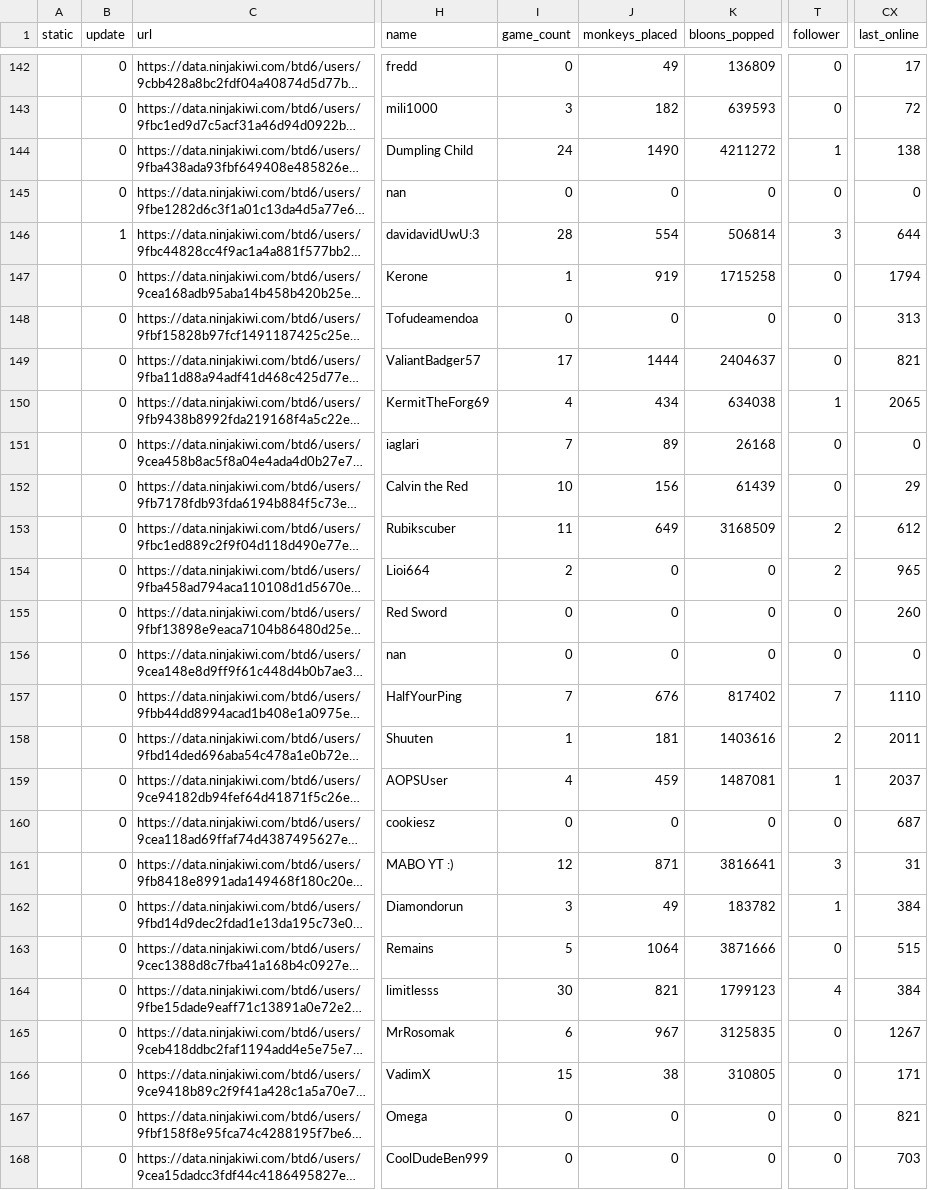
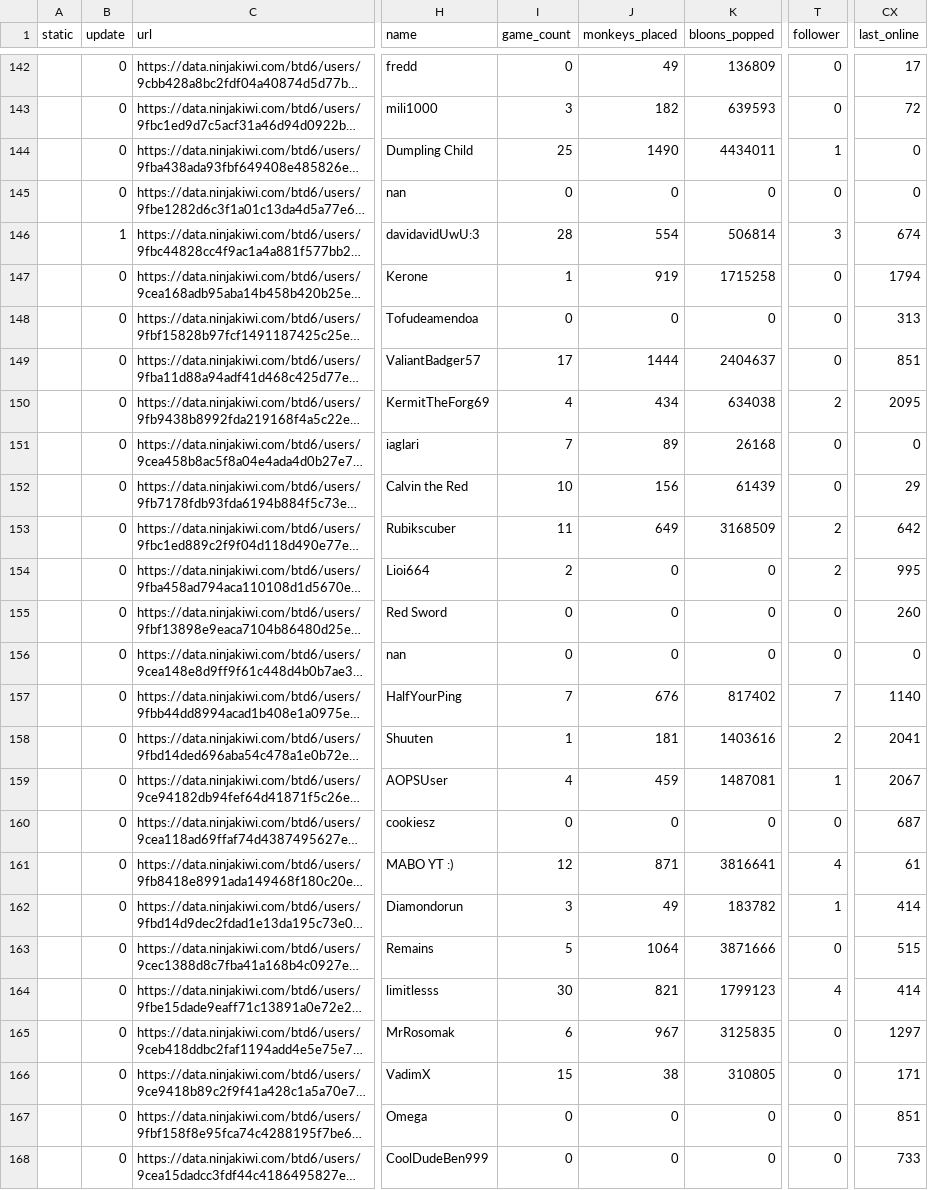
Before and after one commit to ducanup01/btd6boss, a CSV file: boss_info.csv, drawn as a sheet; only a part is shown, gaps mark what is left out; long unchanged cells end in …; the diff covers the shown part only; the diff names each change by its address in the sheet, - before the commit and + after, or states it on an @@ line.

```diff
--- a/boss_info.csv
+++ b/boss_info.csv
-I144 (game_count): 24
+I144 (game_count): 25
-K144 (bloons_popped): 4211272
+K144 (bloons_popped): 4434011
-CX144 (last_online): 138
+CX144 (last_online): 0
-CX146 (last_online): 644
+CX146 (last_online): 674
-CX149 (last_online): 821
+CX149 (last_online): 851
-T150 (follower): 1
+T150 (follower): 2
-CX150 (last_online): 2065
+CX150 (last_online): 2095
-CX153 (last_online): 612
+CX153 (last_online): 642
-CX154 (last_online): 965
+CX154 (last_online): 995
-CX157 (last_online): 1110
+CX157 (last_online): 1140
-CX158 (last_online): 2011
+CX158 (last_online): 2041
-CX159 (last_online): 2037
+CX159 (last_online): 2067
-T161 (follower): 3
+T161 (follower): 4
-CX161 (last_online): 31
+CX161 (last_online): 61
-CX162 (last_online): 384
+CX162 (last_online): 414
-CX164 (last_online): 384
+CX164 (last_online): 414
-CX165 (last_online): 1267
+CX165 (last_online): 1297
-CX167 (last_online): 821
+CX167 (last_online): 851
-CX168 (last_online): 703
+CX168 (last_online): 733
```
Also changed, not shown: 35 edited cells elsewhere in this file, boss_elite_info.csv.
